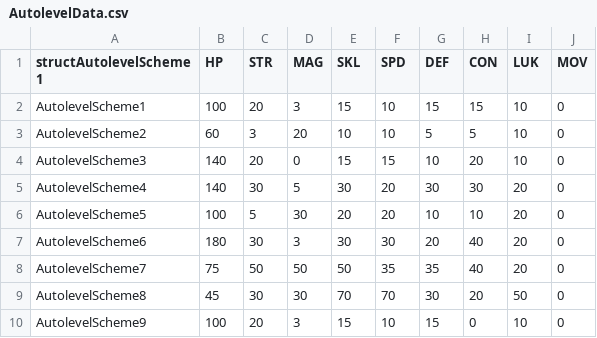
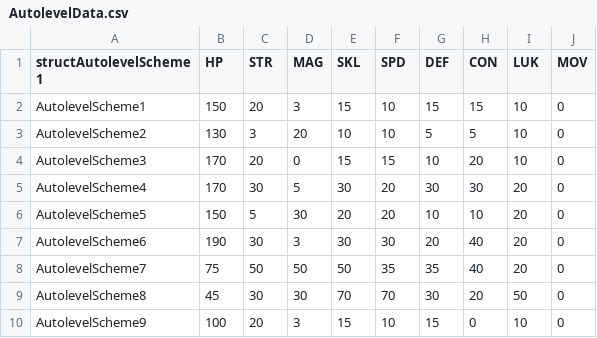
Before and after one commit to CedAodh/Forsetis-Cut, a CSV file: tables/UNITS/AutolevelData.csv, drawn as a sheet.

```diff
--- a/tables/UNITS/AutolevelData.csv
+++ b/tables/UNITS/AutolevelData.csv
@@ -1,8 +1,8 @@
 structAutolevelScheme 1,HP,STR,MAG,SKL,SPD,DEF,CON,LUK,MOV
-AutolevelScheme1,100,20,3,15,10,15,15,10,0
-AutolevelScheme2,60,3,20,10,10,5,5,10,0
-AutolevelScheme3,140,20,0,15,15,10,20,10,0
-AutolevelScheme4,140,30,5,30,20,30,30,20,0
-AutolevelScheme5,100,5,30,20,20,10,10,20,0
-AutolevelScheme6,180,30,3,30,30,20,40,20,0
+AutolevelScheme1,150,20,3,15,10,15,15,10,0
+AutolevelScheme2,130,3,20,10,10,5,5,10,0
+AutolevelScheme3,170,20,0,15,15,10,20,10,0
+AutolevelScheme4,170,30,5,30,20,30,30,20,0
+AutolevelScheme5,150,5,30,20,20,10,10,20,0
+AutolevelScheme6,190,30,3,30,30,20,40,20,0
 AutolevelScheme7,75,50,50,50,35,35,40,20,0
```
Also changed, not shown: tables/ITEMS/ScrollBonusesTable.csv, tables/UNITS/CharacterData.csv, 15 other files.
